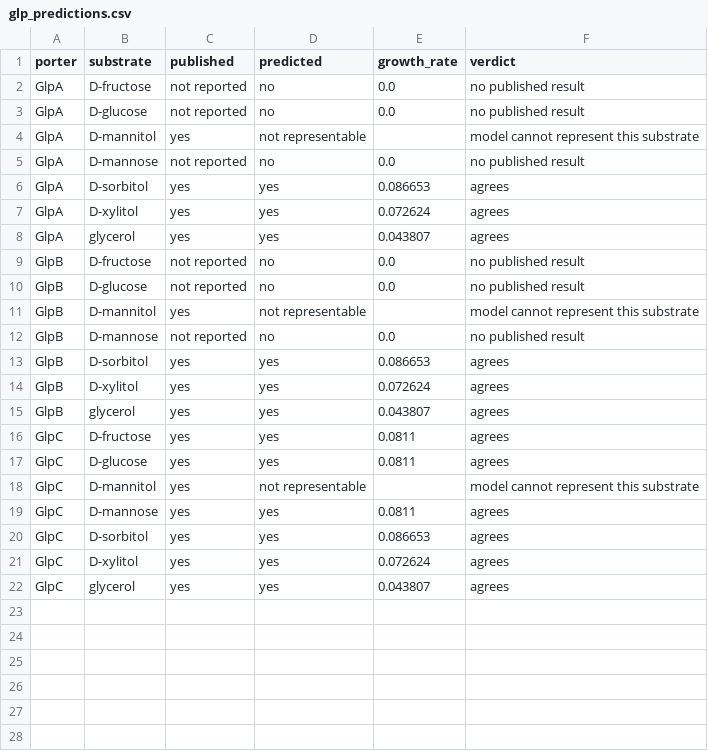
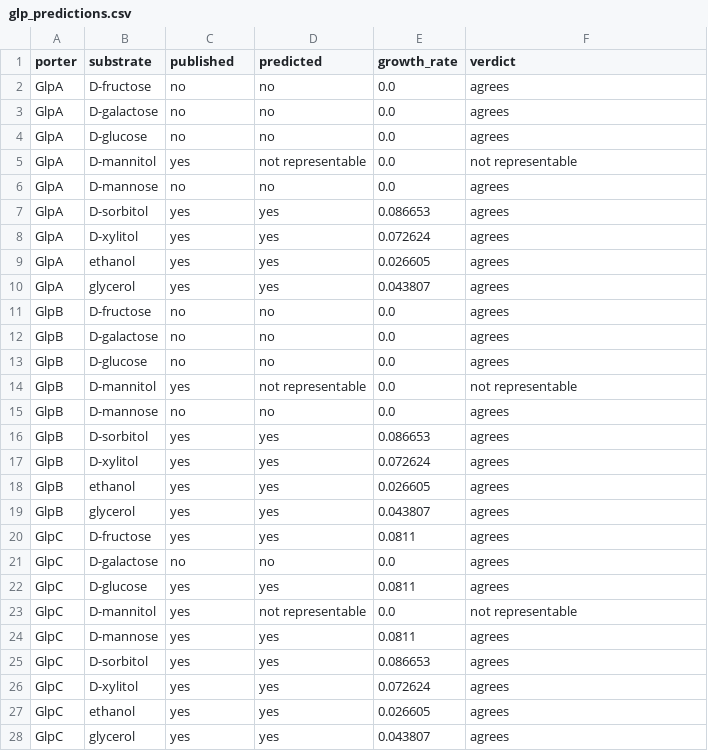
Before and after one commit to vimagora/imk1010_gem, a CSV file: results/glp_predictions.csv, drawn as a sheet.

```diff
--- a/results/glp_predictions.csv
+++ b/results/glp_predictions.csv
@@ -1,19 +1,24 @@
 porter,substrate,published,predicted,growth_rate,verdict
-GlpA,D-fructose,not reported,no,0.0,no published result
-GlpA,D-glucose,not reported,no,0.0,no published result
-GlpA,D-mannitol,yes,not representable,,model cannot represent this substrate
-GlpA,D-mannose,not reported,no,0.0,no published result
+GlpA,D-fructose,no,no,0.0,agrees
+GlpA,D-galactose,no,no,0.0,agrees
+GlpA,D-glucose,no,no,0.0,agrees
+GlpA,D-mannitol,yes,not representable,0.0,not representable
+GlpA,D-mannose,no,no,0.0,agrees
 GlpA,D-sorbitol,yes,yes,0.086653,agrees
 GlpA,D-xylitol,yes,yes,0.072624,agrees
+GlpA,ethanol,yes,yes,0.026605,agrees
 GlpA,glycerol,yes,yes,0.043807,agrees
-GlpB,D-fructose,not reported,no,0.0,no published result
-GlpB,D-glucose,not reported,no,0.0,no published result
-GlpB,D-mannitol,yes,not representable,,model cannot represent this substrate
-GlpB,D-mannose,not reported,no,0.0,no published result
+GlpB,D-fructose,no,no,0.0,agrees
+GlpB,D-galactose,no,no,0.0,agrees
+GlpB,D-glucose,no,no,0.0,agrees
+GlpB,D-mannitol,yes,not representable,0.0,not representable
+GlpB,D-mannose,no,no,0.0,agrees
 GlpB,D-sorbitol,yes,yes,0.086653,agrees
 GlpB,D-xylitol,yes,yes,0.072624,agrees
+GlpB,ethanol,yes,yes,0.026605,agrees
 GlpB,glycerol,yes,yes,0.043807,agrees
 GlpC,D-fructose,yes,yes,0.0811,agrees
+GlpC,D-galactose,no,no,0.0,agrees
 GlpC,D-glucose,yes,yes,0.0811,agrees
-GlpC,D-mannitol,yes,not representable,,model cannot represent this substrate
+GlpC,D-mannitol,yes,not representable,0.0,not representable
 GlpC,D-mannose,yes,yes,0.0811,agrees
@@ -21,2 +26,3 @@ GlpC,D-sorbitol,yes,yes,0.086653,agrees
 GlpC,D-xylitol,yes,yes,0.072624,agrees
+GlpC,ethanol,yes,yes,0.026605,agrees
 GlpC,glycerol,yes,yes,0.043807,agrees
```
Also changed, not shown: data/nummela2026_glp.csv, data/published_phenotypes.csv, 4 other files.
